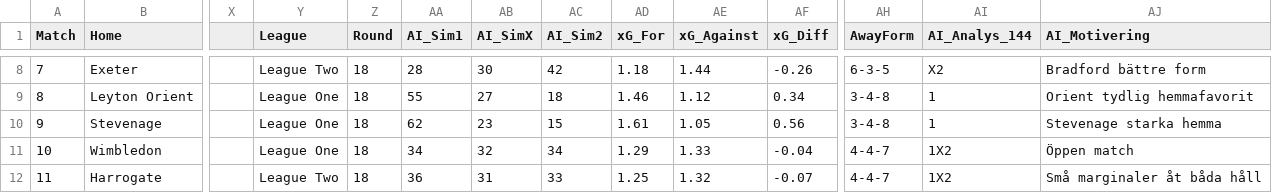
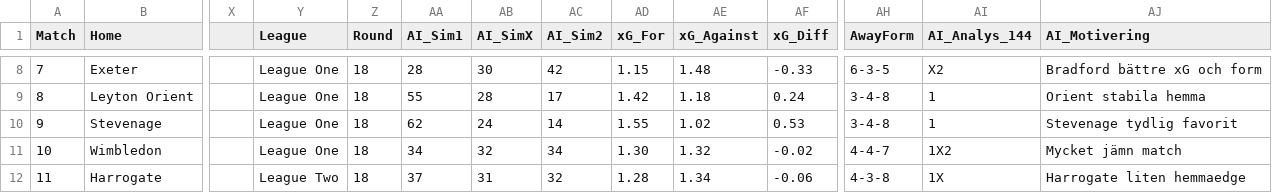
Before and after one commit to JulleFibonacci/stryktipsdata-csv, a CSV file: stryktips.csv, drawn as a sheet; only a part is shown, gaps mark what is left out; the diff covers the shown part only; the diff names each change by its address in the sheet, - before the commit and + after, or states it on an @@ line.

```diff
--- a/stryktips.csv
+++ b/stryktips.csv
-Y8 (League): League Two
+Y8 (League): League One
-AD8 (xG_For): 1.18
+AD8 (xG_For): 1.15
-AE8 (xG_Against): 1.44
+AE8 (xG_Against): 1.48
-AF8 (xG_Diff): -0.26
+AF8 (xG_Diff): -0.33
-AJ8 (AI_Motivering): Bradford bättre form
+AJ8 (AI_Motivering): Bradford bättre xG och form
-AB9 (AI_SimX): 27
+AB9 (AI_SimX): 28
-AC9 (AI_Sim2): 18
+AC9 (AI_Sim2): 17
-AD9 (xG_For): 1.46
+AD9 (xG_For): 1.42
-AE9 (xG_Against): 1.12
+AE9 (xG_Against): 1.18
-AF9 (xG_Diff): 0.34
+AF9 (xG_Diff): 0.24
-AJ9 (AI_Motivering): Orient tydlig hemmafavorit
+AJ9 (AI_Motivering): Orient stabila hemma
-AB10 (AI_SimX): 23
+AB10 (AI_SimX): 24
-AC10 (AI_Sim2): 15
+AC10 (AI_Sim2): 14
-AD10 (xG_For): 1.61
+AD10 (xG_For): 1.55
-AE10 (xG_Against): 1.05
+AE10 (xG_Against): 1.02
-AF10 (xG_Diff): 0.56
+AF10 (xG_Diff): 0.53
-AJ10 (AI_Motivering): Stevenage starka hemma
+AJ10 (AI_Motivering): Stevenage tydlig favorit
-AD11 (xG_For): 1.29
+AD11 (xG_For): 1.30
-AE11 (xG_Against): 1.33
+AE11 (xG_Against): 1.32
-AF11 (xG_Diff): -0.04
+AF11 (xG_Diff): -0.02
-AJ11 (AI_Motivering): Öppen match
+AJ11 (AI_Motivering): Mycket jämn match
-AA12 (AI_Sim1): 36
+AA12 (AI_Sim1): 37
-AC12 (AI_Sim2): 33
+AC12 (AI_Sim2): 32
-AD12 (xG_For): 1.25
+AD12 (xG_For): 1.28
-AE12 (xG_Against): 1.32
+AE12 (xG_Against): 1.34
-AF12 (xG_Diff): -0.07
+AF12 (xG_Diff): -0.06
-AH12 (AwayForm): 4-4-7
+AH12 (AwayForm): 4-3-8
-AI12 (AI_Analys_144): 1X2
+AI12 (AI_Analys_144): 1X
-AJ12 (AI_Motivering): Små marginaler åt båda håll
+AJ12 (AI_Motivering): Harrogate liten hemmaedge
```
Also changed, not shown: 43 edited cells elsewhere in this file.
